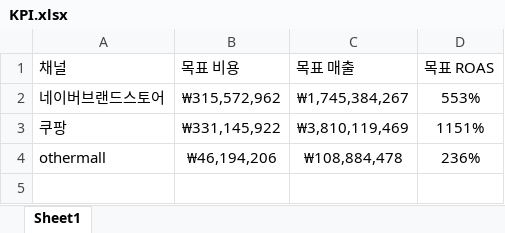
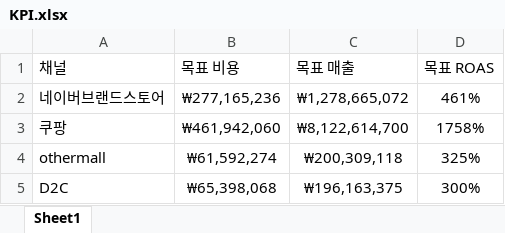
Before and after one commit to performanceteam10-ship-it/REPORT, an Excel workbook: KPI.xlsx, sheet Sheet1, drawn as a sheet; values as stored, in another font and other column widths than the file's, no borders; the diff names each change by its address in the sheet, - before the commit and + after, or states it on an @@ line.

```diff
--- a/KPI.xlsx (sheet Sheet1)
+++ b/KPI.xlsx (sheet Sheet1)
-B2 (목표 비용): ₩315,572,962
+B2 (목표 비용): ₩277,165,236
-C2 (목표 매출): ₩1,745,384,267
+C2 (목표 매출): ₩1,278,665,072
-D2 (목표 ROAS): 553%
+D2 (목표 ROAS): 461%
-B3 (목표 비용): ₩331,145,922
+B3 (목표 비용): ₩461,942,060
-C3 (목표 매출): ₩3,810,119,469
+C3 (목표 매출): ₩8,122,614,700
-D3 (목표 ROAS): 1151%
+D3 (목표 ROAS): 1758%
-B4 (목표 비용): ₩46,194,206
+B4 (목표 비용): ₩61,592,274
-C4 (목표 매출): ₩108,884,478
+C4 (목표 매출): ₩200,309,118
-D4 (목표 ROAS): 236%
+D4 (목표 ROAS): 325%
+row 5: D2C | ₩65,398,068 | ₩196,163,375 | 300%
```
Also changed, not shown: 1 other file.
